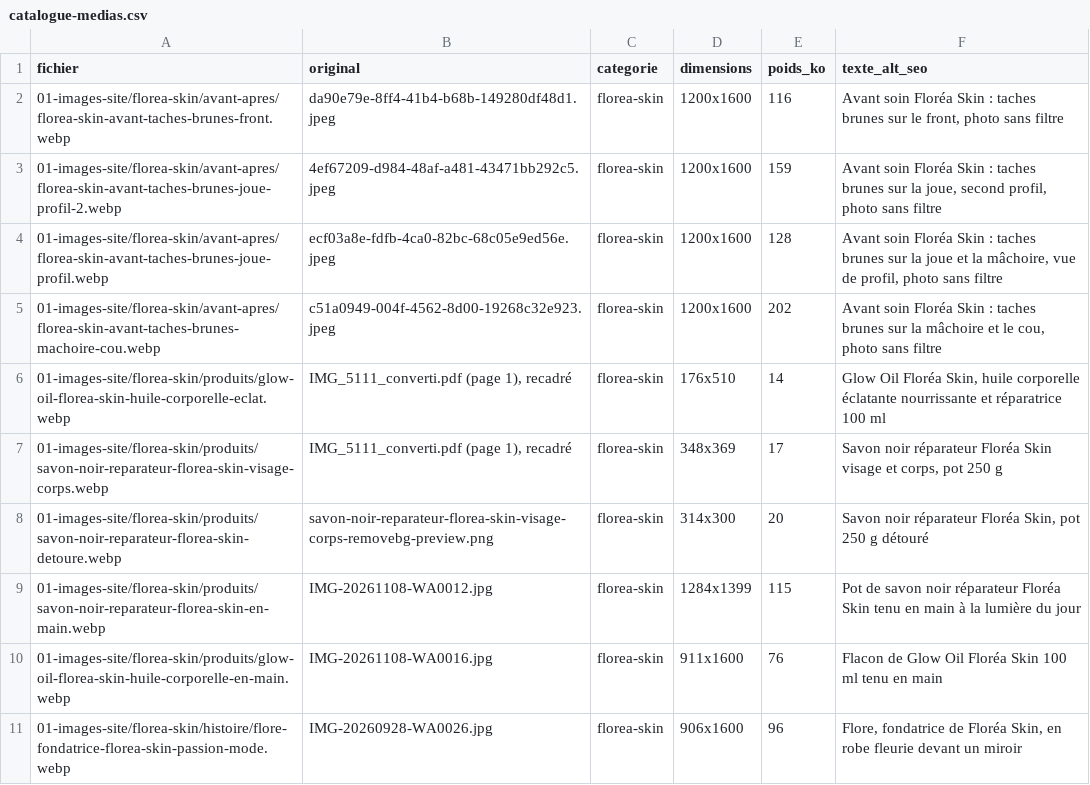
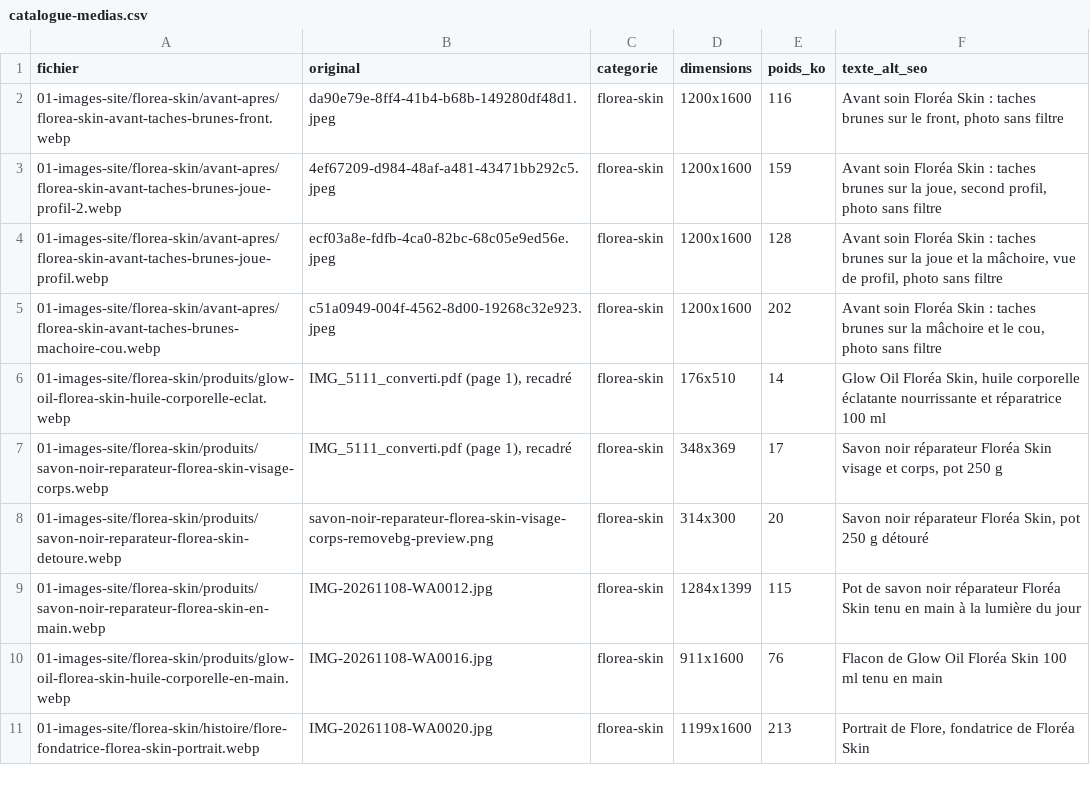
Before and after one commit to HassanNdam/maisonfloriane, a CSV file: docs/00-projet/catalogue-medias.csv, drawn as a sheet; removed rows and columns are numbered as before the commit, all else as after; the diff names each change by its address in the sheet, - before the commit and + after, or states it on an @@ line.

```diff
--- a/docs/00-projet/catalogue-medias.csv
+++ b/docs/00-projet/catalogue-medias.csv
-row 11: 01-images-site/florea-skin/histoire/flore-fondatrice-florea-skin-passion-mode.webp | IMG-20260928-WA0026.jpg | florea-skin | 906x1600 | 96 | Flore, fondatrice de Floréa Skin, en robe fleurie devant un miroir
+row 11: 01-images-site/florea-skin/histoire/flore-fondatrice-florea-skin-portrait.webp | IMG-20261108-WA0020.jpg | florea-skin | 1199x1600 | 213 | Portrait de Flore, fondatrice de Floréa Skin
```
Also changed, not shown: 42 other files.
